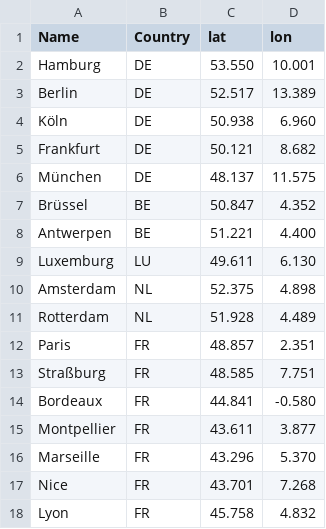
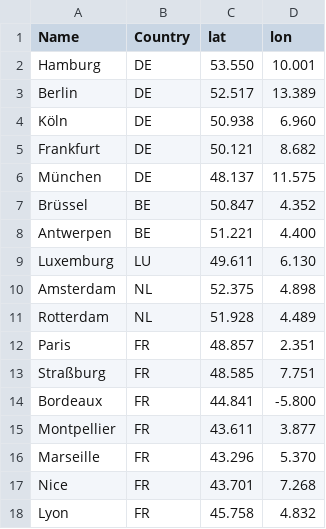
Before and after one commit to luxn/geoinf, a CSV file: Trawell/app/src/main/res/raw/locations.csv, drawn as a sheet.

Commit message:
Revert "correc the lat/lng of Bordeaux"
This reverts commit 32c34547955adf26fe8f1070caaf5a85dbff3141.

```diff
--- a/Trawell/app/src/main/res/raw/locations.csv
+++ b/Trawell/app/src/main/res/raw/locations.csv
@@ -13,3 +13,3 @@ Paris,FR,48.857,2.351
 Straßburg,FR,48.585,7.751
-Bordeaux,FR,44.841,-0.580
+Bordeaux,FR,44.841,-5.800
 Montpellier,FR,43.611,3.877
```
